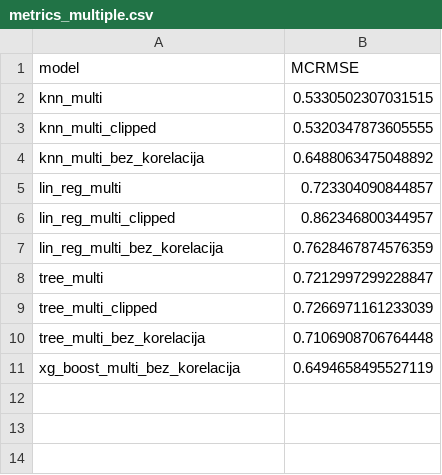
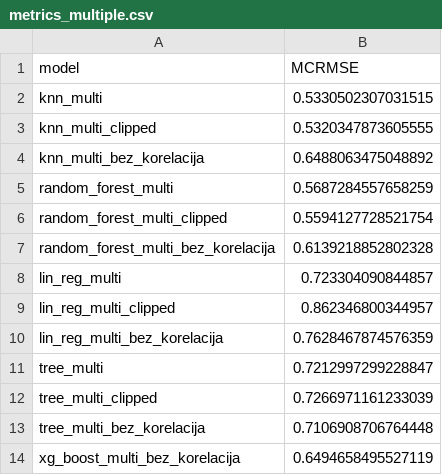
Before and after one commit to os20210224/mud2d2, a CSV file: metrics_multiple.csv, drawn as a sheet.

```diff
--- a/metrics_multiple.csv
+++ b/metrics_multiple.csv
@@ -4,2 +4,5 @@ knn_multi_clipped,0.5320347873605555
 knn_multi_bez_korelacija,0.6488063475048892
+random_forest_multi,0.5687284557658259
+random_forest_multi_clipped,0.5594127728521754
+random_forest_multi_bez_korelacija,0.6139218852802328
 lin_reg_multi,0.723304090844857
```
Also changed, not shown: metrics.csv, predictions/random_forest_bez_korelacija.csv, 6 other files.
